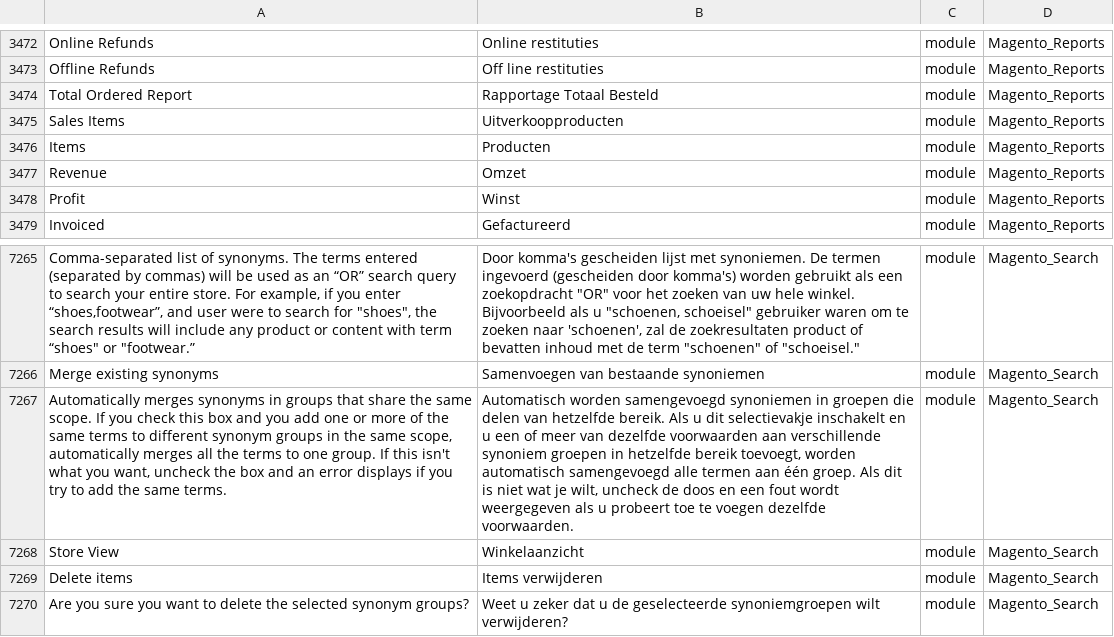
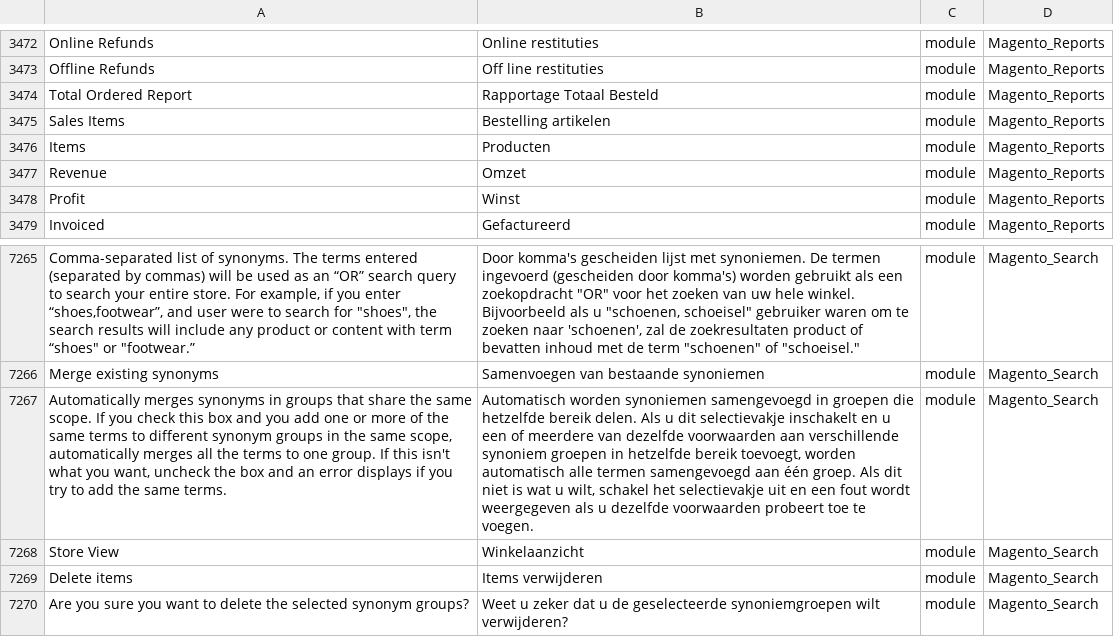
Before and after one commit to rakibabu/language_nl_nl, a CSV file: nl_NL.csv, drawn as a sheet; only a part is shown, gaps mark what is left out; the diff names each change by its address in the sheet, - before the commit and + after, or states it on an @@ line.

Commit message:
Auto translate 29/09/2016 00:00:01

```diff
--- a/nl_NL.csv
+++ b/nl_NL.csv
-B3475: Uitverkoopproducten
+B3475: Bestelling artikelen
-B7267: Automatisch worden samengevoegd synoniemen in groepen die delen van hetzelfde bereik. Als u dit selectievakje inschakelt en u een of meer van dezelfde voorwaarden aan verschillende synoniem groepen in hetzelfde bereik toevoegt, worden automatisch samengevoegd alle termen aan één groep. Als dit is niet wat je wilt, uncheck de doos en een fout wordt weergegeven als u probeert toe te voegen dezelfde voorwaarden.
+B7267: Automatisch worden synoniemen samengevoegd in groepen die hetzelfde bereik delen. Als u dit selectievakje inschakelt en u een of meerdere van dezelfde voorwaarden aan verschillende synoniem groepen in hetzelfde bereik toevoegt, worden automatisch alle termen samengevoegd aan één groep. Als dit niet is wat u wilt, schakel het selectievakje uit en een fout wordt weergegeven als u dezelfde voorwaarden probeert toe te voegen.
```
